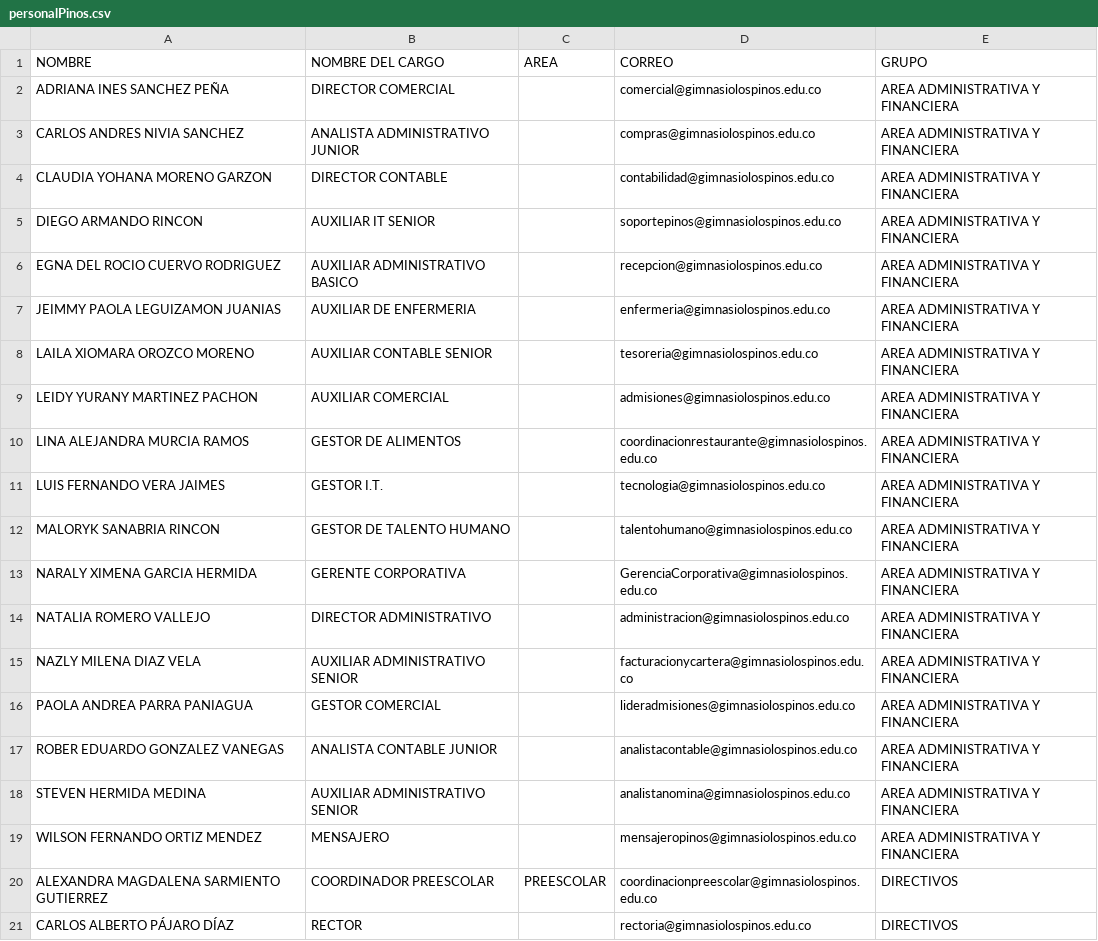
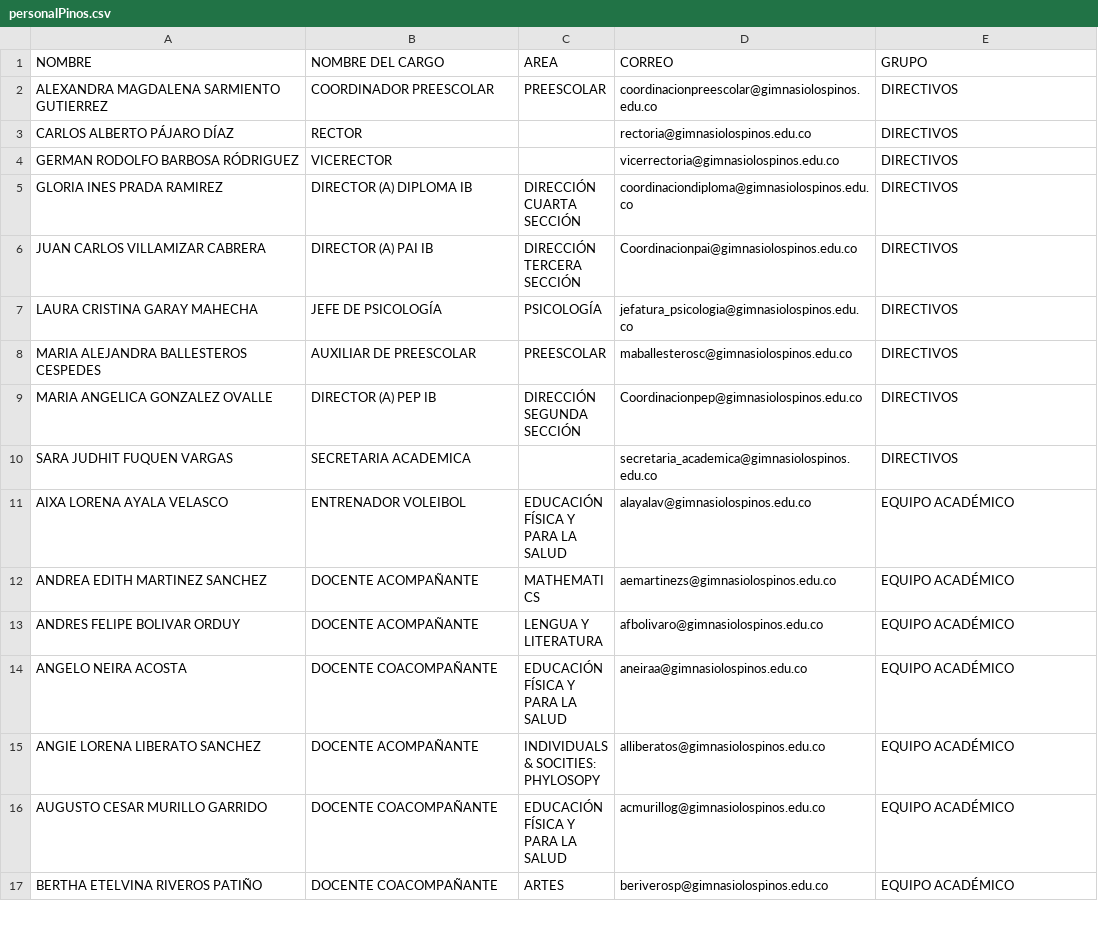
Before and after one commit to GestorITglp/gimnasio-los-pinos-website, a CSV file: public/personalPinos.csv, drawn as a sheet; only a part is shown; the shorter side is filled out with more unchanged rows.

Commit message:
Removed all administrative roles from CSV

```diff
--- a/public/personalPinos.csv
+++ b/public/personalPinos.csv
@@ -1,20 +1,2 @@
 NOMBRE;NOMBRE DEL CARGO;AREA;CORREO;GRUPO
-ADRIANA INES SANCHEZ PEÑA;DIRECTOR COMERCIAL;;comercial@gimnasiolospinos.edu.co;AREA ADMINISTRATIVA Y FINANCIERA
-CARLOS ANDRES NIVIA SANCHEZ;ANALISTA ADMINISTRATIVO JUNIOR;;compras@gimnasiolospinos.edu.co;AREA ADMINISTRATIVA Y FINANCIERA
-CLAUDIA YOHANA MORENO GARZON;DIRECTOR CONTABLE;;contabilidad@gimnasiolospinos.edu.co;AREA ADMINISTRATIVA Y FINANCIERA
-DIEGO ARMANDO RINCON;AUXILIAR IT SENIOR;;soportepinos@gimnasiolospinos.edu.co;AREA ADMINISTRATIVA Y FINANCIERA
-EGNA DEL ROCIO CUERVO RODRIGUEZ;AUXILIAR ADMINISTRATIVO BASICO;;recepcion@gimnasiolospinos.edu.co;AREA ADMINISTRATIVA Y FINANCIERA
-JEIMMY PAOLA LEGUIZAMON JUANIAS;AUXILIAR DE ENFERMERIA;;enfermeria@gimnasiolospinos.edu.co;AREA ADMINISTRATIVA Y FINANCIERA
-LAILA XIOMARA OROZCO MORENO;AUXILIAR CONTABLE SENIOR;;tesoreria@gimnasiolospinos.edu.co;AREA ADMINISTRATIVA Y FINANCIERA
-LEIDY YURANY MARTINEZ PACHON;AUXILIAR COMERCIAL;;admisiones@gimnasiolospinos.edu.co;AREA ADMINISTRATIVA Y FINANCIERA
-LINA ALEJANDRA MURCIA RAMOS;GESTOR DE ALIMENTOS;;coordinacionrestaurante@gimnasiolospinos.edu.co;AREA ADMINISTRATIVA Y FINANCIERA
-LUIS FERNANDO VERA JAIMES;GESTOR  I.T.;;tecnologia@gimnasiolospinos.edu.co;AREA ADMINISTRATIVA Y FINANCIERA
-MALORYK SANABRIA RINCON;GESTOR DE TALENTO HUMANO;;talentohumano@gimnasiolospinos.edu.co;AREA ADMINISTRATIVA Y FINANCIERA
-NARALY XIMENA GARCIA HERMIDA;GERENTE CORPORATIVA;;GerenciaCorporativa@gimnasiolospinos.edu.co;AREA ADMINISTRATIVA Y FINANCIERA
-NATALIA ROMERO VALLEJO;DIRECTOR ADMINISTRATIVO;;administracion@gimnasiolospinos.edu.co;AREA ADMINISTRATIVA Y FINANCIERA
-NAZLY MILENA DIAZ VELA;AUXILIAR ADMINISTRATIVO SENIOR;;facturacionycartera@gimnasiolospinos.edu.co;AREA ADMINISTRATIVA Y FINANCIERA
-PAOLA ANDREA PARRA PANIAGUA;GESTOR COMERCIAL;;lideradmisiones@gimnasiolospinos.edu.co;AREA ADMINISTRATIVA Y FINANCIERA
-ROBER EDUARDO GONZALEZ VANEGAS;ANALISTA CONTABLE JUNIOR;;analistacontable@gimnasiolospinos.edu.co;AREA ADMINISTRATIVA Y FINANCIERA
-STEVEN HERMIDA MEDINA;AUXILIAR ADMINISTRATIVO SENIOR;;analistanomina@gimnasiolospinos.edu.co;AREA ADMINISTRATIVA Y FINANCIERA
-WILSON FERNANDO ORTIZ MENDEZ;MENSAJERO;;mensajeropinos@gimnasiolospinos.edu.co;AREA ADMINISTRATIVA Y FINANCIERA
 ALEXANDRA MAGDALENA SARMIENTO GUTIERREZ;COORDINADOR PREESCOLAR;PREESCOLAR;coordinacionpreescolar@gimnasiolospinos.edu.co;DIRECTIVOS
```
